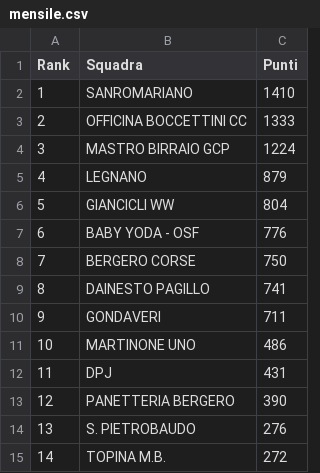
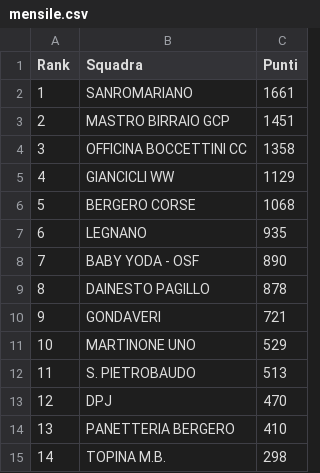
Before and after one commit to ciclismoreale/ciclismoreale.github.io, a CSV file: data/mensile.csv, drawn as a sheet.

```diff
--- a/data/mensile.csv
+++ b/data/mensile.csv
@@ -1,15 +1,15 @@
 Rank,Squadra,Punti
-1,SANROMARIANO,1410
-2,OFFICINA BOCCETTINI CC,1333
-3,MASTRO BIRRAIO GCP,1224
-4,LEGNANO,879
-5,GIANCICLI WW,804
-6,BABY YODA - OSF,776
-7,BERGERO CORSE,750
-8,DAINESTO PAGILLO,741
-9,GONDAVERI,711
-10,MARTINONE UNO,486
-11,DPJ,431
-12,PANETTERIA BERGERO,390
-13,S. PIETROBAUDO,276
-14,TOPINA M.B.,272
+1,SANROMARIANO,1661
+2,MASTRO BIRRAIO GCP,1451
+3,OFFICINA BOCCETTINI CC,1358
+4,GIANCICLI WW,1129
+5,BERGERO CORSE,1068
+6,LEGNANO,935
+7,BABY YODA - OSF,890
+8,DAINESTO PAGILLO,878
+9,GONDAVERI,721
+10,MARTINONE UNO,529
+11,S. PIETROBAUDO,513
+12,DPJ,470
+13,PANETTERIA BERGERO,410
+14,TOPINA M.B.,298
```
Also changed, not shown: data/cqranking_riders.csv, data/totale.csv, 10 other files.
